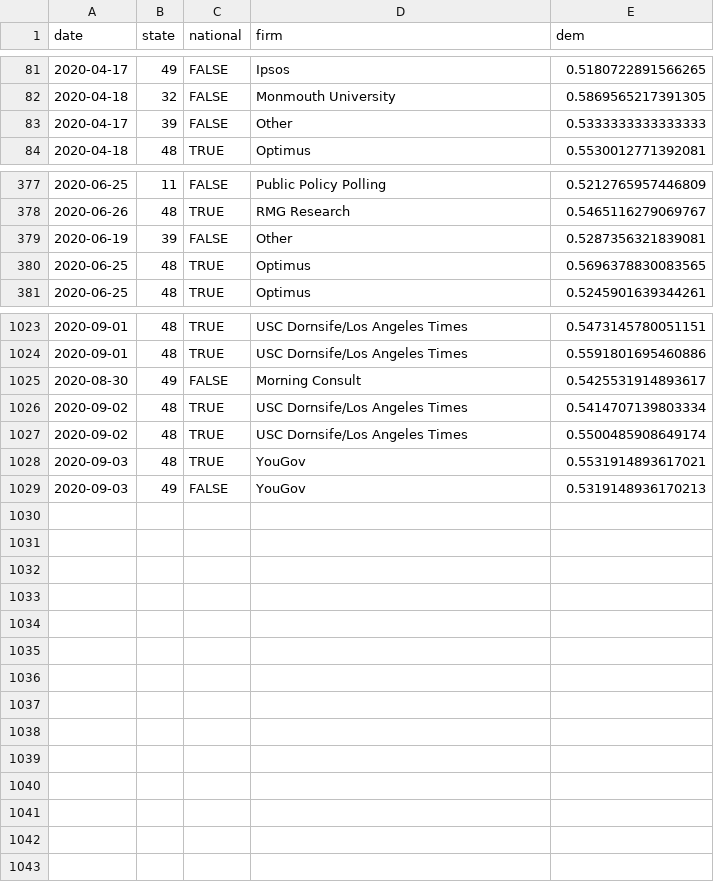
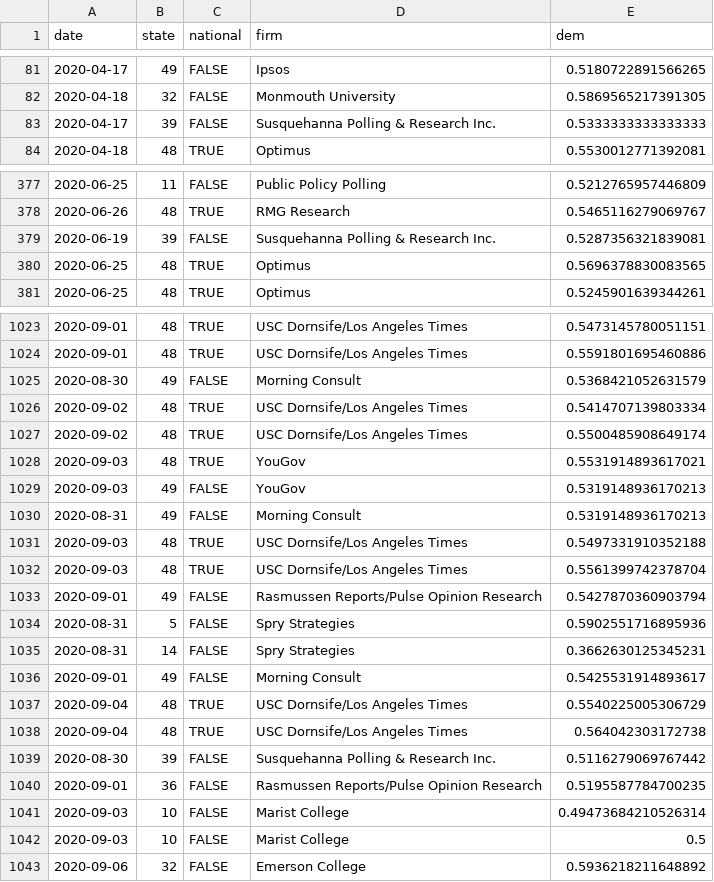
Before and after one commit to CoryMcCartan/president, a CSV file: docs/polls.csv, drawn as a sheet; only a part is shown, gaps mark what is left out.

```diff
--- a/docs/polls.csv
+++ b/docs/polls.csv
@@ -82,3 +82,3 @@ date,state,national,firm,dem
 2020-04-18,32,FALSE,Monmouth University,0.5869565217391305
-2020-04-17,39,FALSE,Other,0.5333333333333333
+2020-04-17,39,FALSE,Susquehanna Polling & Research Inc.,0.5333333333333333
 2020-04-18,48,TRUE,Optimus,0.5530012771392081
@@ -378,3 +378,3 @@ date,state,national,firm,dem
 2020-06-26,48,TRUE,RMG Research,0.5465116279069767
-2020-06-19,39,FALSE,Other,0.5287356321839081
+2020-06-19,39,FALSE,Susquehanna Polling & Research Inc.,0.5287356321839081
 2020-06-25,48,TRUE,Optimus,0.5696378830083565
@@ -1024,3 +1024,3 @@ date,state,national,firm,dem
 2020-09-01,48,TRUE,USC Dornsife/Los Angeles Times,0.5591801695460886
-2020-08-30,49,FALSE,Morning Consult,0.5425531914893617
+2020-08-30,49,FALSE,Morning Consult,0.5368421052631579
 2020-09-02,48,TRUE,USC Dornsife/Los Angeles Times,0.5414707139803334
@@ -1029 +1029,15 @@ date,state,national,firm,dem
 2020-09-03,49,FALSE,YouGov,0.5319148936170213
+2020-08-31,49,FALSE,Morning Consult,0.5319148936170213
+2020-09-03,48,TRUE,USC Dornsife/Los Angeles Times,0.5497331910352188
+2020-09-03,48,TRUE,USC Dornsife/Los Angeles Times,0.5561399742378704
+2020-09-01,49,FALSE,Rasmussen Reports/Pulse Opinion Research,0.5427870360903794
+2020-08-31,5,FALSE,Spry Strategies,0.5902551716895936
+2020-08-31,14,FALSE,Spry Strategies,0.3662630125345231
+2020-09-01,49,FALSE,Morning Consult,0.5425531914893617
+2020-09-04,48,TRUE,USC Dornsife/Los Angeles Times,0.5540225005306729
+2020-09-04,48,TRUE,USC Dornsife/Los Angeles Times,0.564042303172738
+2020-08-30,39,FALSE,Susquehanna Polling & Research Inc.,0.5116279069767442
+2020-09-01,36,FALSE,Rasmussen Reports/Pulse Opinion Research,0.5195587784700235
+2020-09-03,10,FALSE,Marist College,0.49473684210526314
+2020-09-03,10,FALSE,Marist College,0.5
+2020-09-06,32,FALSE,Emerson College,0.5936218211648892
```
Also changed, not shown: docs/history.csv, docs/state_history.csv, 2 other files.
